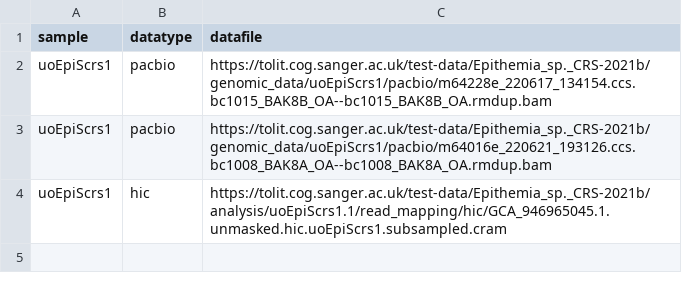
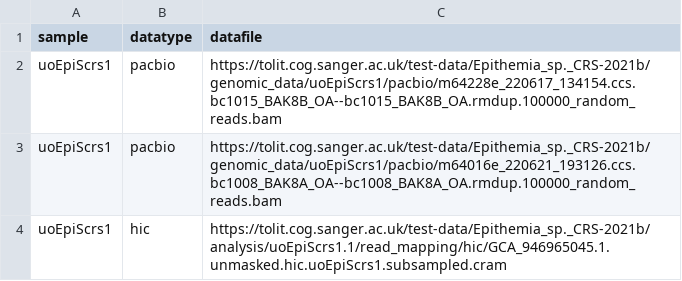
Before and after one commit to sanger-tol/genomenote, a CSV file: assets/samplesheet.csv, drawn as a sheet.

```diff
--- a/assets/samplesheet.csv
+++ b/assets/samplesheet.csv
@@ -1,4 +1,4 @@
 sample,datatype,datafile
-uoEpiScrs1,pacbio,https://tolit.cog.sanger.ac.uk/test-data/Epithemia_sp._CRS-2021b/genomic_data/uoEpiScrs1/pacbio/m64228e_220617_134154.ccs.bc1015_BAK8B_OA--bc1015_BAK8B_OA.rmdup.bam
-uoEpiScrs1,pacbio,https://tolit.cog.sanger.ac.uk/test-data/Epithemia_sp._CRS-2021b/genomic_data/uoEpiScrs1/pacbio/m64016e_220621_193126.ccs.bc1008_BAK8A_OA--bc1008_BAK8A_OA.rmdup.bam
+uoEpiScrs1,pacbio,https://tolit.cog.sanger.ac.uk/test-data/Epithemia_sp._CRS-2021b/genomic_data/uoEpiScrs1/pacbio/m64228e_220617_134154.ccs.bc1015_BAK8B_OA--bc1015_BAK8B_OA.rmdup.100000_random_reads.bam
+uoEpiScrs1,pacbio,https://tolit.cog.sanger.ac.uk/test-data/Epithemia_sp._CRS-2021b/genomic_data/uoEpiScrs1/pacbio/m64016e_220621_193126.ccs.bc1008_BAK8A_OA--bc1008_BAK8A_OA.rmdup.100000_random_reads.bam
 uoEpiScrs1,hic,https://tolit.cog.sanger.ac.uk/test-data/Epithemia_sp._CRS-2021b/analysis/uoEpiScrs1.1/read_mapping/hic/GCA_946965045.1.unmasked.hic.uoEpiScrs1.subsampled.cram
```
Also changed, not shown: 1 other file.
